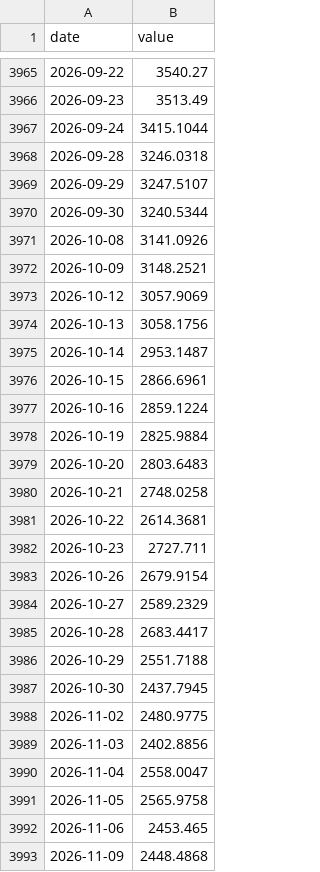
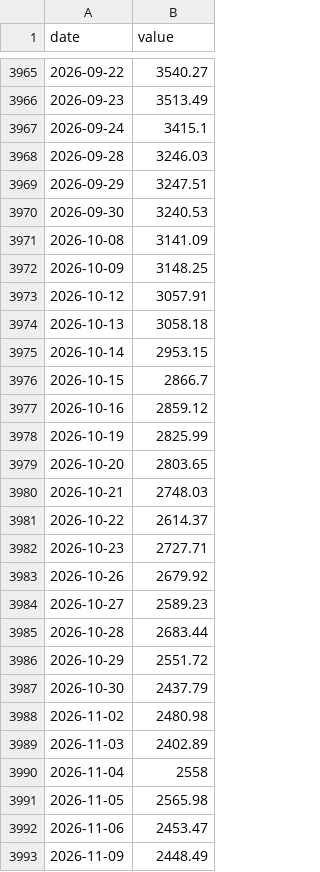
Before and after one commit to 964583194/ratio-signal, a CSV file: data/raw/cyb50.csv, drawn as a sheet; only a part is shown, gaps mark what is left out; the diff covers the shown part only.

```diff
--- a/data/raw/cyb50.csv
+++ b/data/raw/cyb50.csv
@@ -3966,28 +3966,28 @@ date,value
 2026-09-23,3513.49
-2026-09-24,3415.1044
-2026-09-28,3246.0318
-2026-09-29,3247.5107
-2026-09-30,3240.5344
-2026-10-08,3141.0926
-2026-10-09,3148.2521
-2026-10-12,3057.9069
-2026-10-13,3058.1756
-2026-10-14,2953.1487
-2026-10-15,2866.6961
-2026-10-16,2859.1224
-2026-10-19,2825.9884
-2026-10-20,2803.6483
-2026-10-21,2748.0258
-2026-10-22,2614.3681
-2026-10-23,2727.711
-2026-10-26,2679.9154
-2026-10-27,2589.2329
-2026-10-28,2683.4417
-2026-10-29,2551.7188
-2026-10-30,2437.7945
-2026-11-02,2480.9775
-2026-11-03,2402.8856
-2026-11-04,2558.0047
-2026-11-05,2565.9758
-2026-11-06,2453.465
-2026-11-09,2448.4868
+2026-09-24,3415.1
+2026-09-28,3246.03
+2026-09-29,3247.51
+2026-09-30,3240.53
+2026-10-08,3141.09
+2026-10-09,3148.25
+2026-10-12,3057.91
+2026-10-13,3058.18
+2026-10-14,2953.15
+2026-10-15,2866.7
+2026-10-16,2859.12
+2026-10-19,2825.99
+2026-10-20,2803.65
+2026-10-21,2748.03
+2026-10-22,2614.37
+2026-10-23,2727.71
+2026-10-26,2679.92
+2026-10-27,2589.23
+2026-10-28,2683.44
+2026-10-29,2551.72
+2026-10-30,2437.79
+2026-11-02,2480.98
+2026-11-03,2402.89
+2026-11-04,2558
+2026-11-05,2565.98
+2026-11-06,2453.47
+2026-11-09,2448.49
```
Also changed, not shown: 1 added row and 10 edited cells elsewhere in this file, data/raw/bank_tr.csv, data/raw/buffett.csv, 51 other files.
